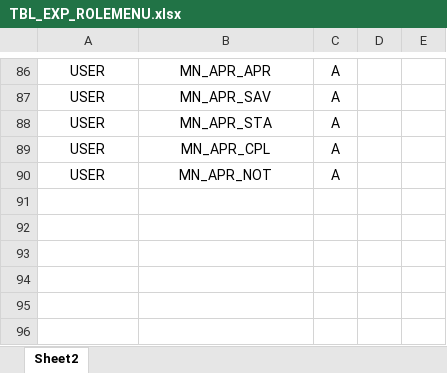
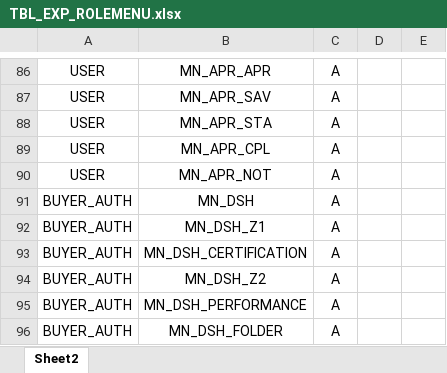
Before and after one commit to jonsaram/exdev, an Excel workbook: document/excel_upload_자료/TBL_EXP_ROLEMENU.xlsx, sheet Sheet2, drawn as a sheet; only a part is shown, gaps mark what is left out; values as stored, in another font and other column widths than the file's, no borders; the diff names each change by its address in the sheet, - before the commit and + after, or states it on an @@ line.

```diff
--- a/document/excel_upload_자료/TBL_EXP_ROLEMENU.xlsx (sheet Sheet2)
+++ b/document/excel_upload_자료/TBL_EXP_ROLEMENU.xlsx (sheet Sheet2)
+row 91: BUYER_AUTH | MN_DSH | A
+row 92: BUYER_AUTH | MN_DSH_Z1 | A
+row 93: BUYER_AUTH | MN_DSH_CERTIFICATION | A
+row 94: BUYER_AUTH | MN_DSH_Z2 | A
+row 95: BUYER_AUTH | MN_DSH_PERFORMANCE | A
+row 96: BUYER_AUTH | MN_DSH_FOLDER | A
```
Also changed, not shown: document/excel_upload_자료/TBL_EXP_AUTH.xlsx, 27 other files.
